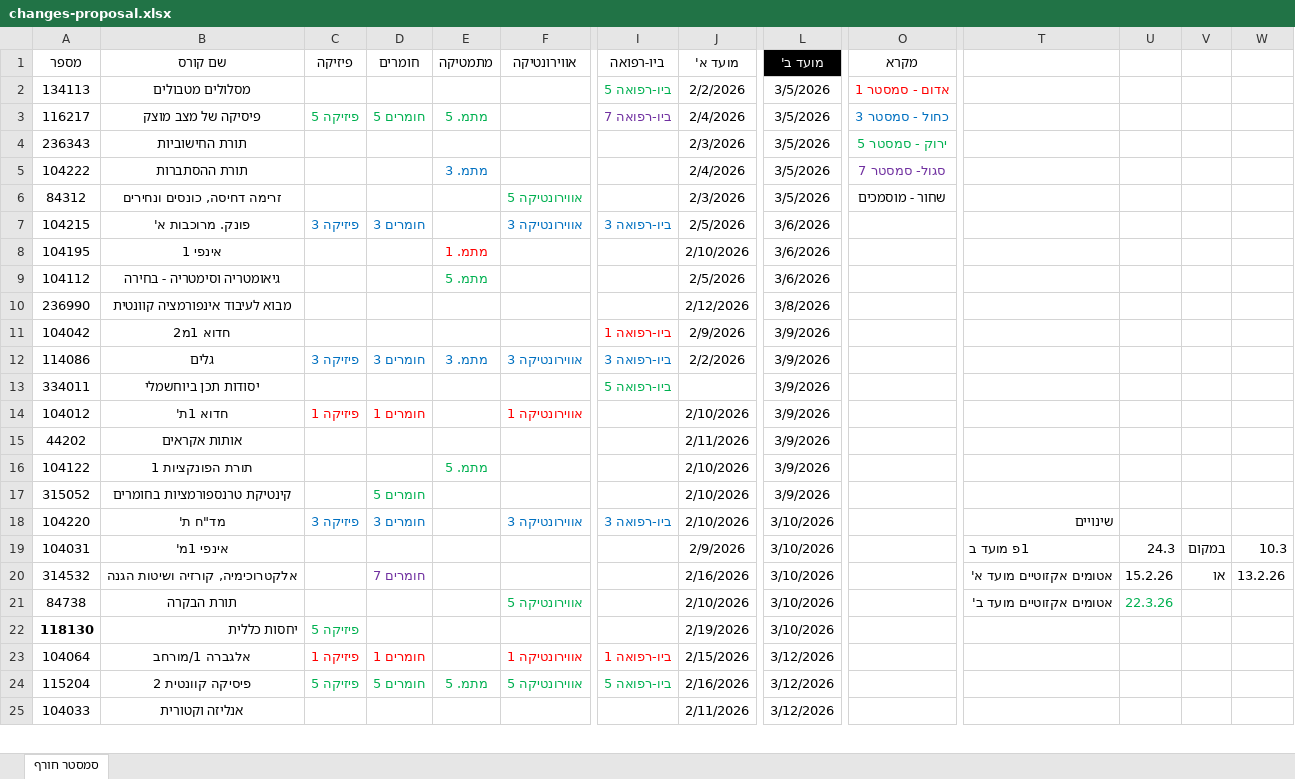
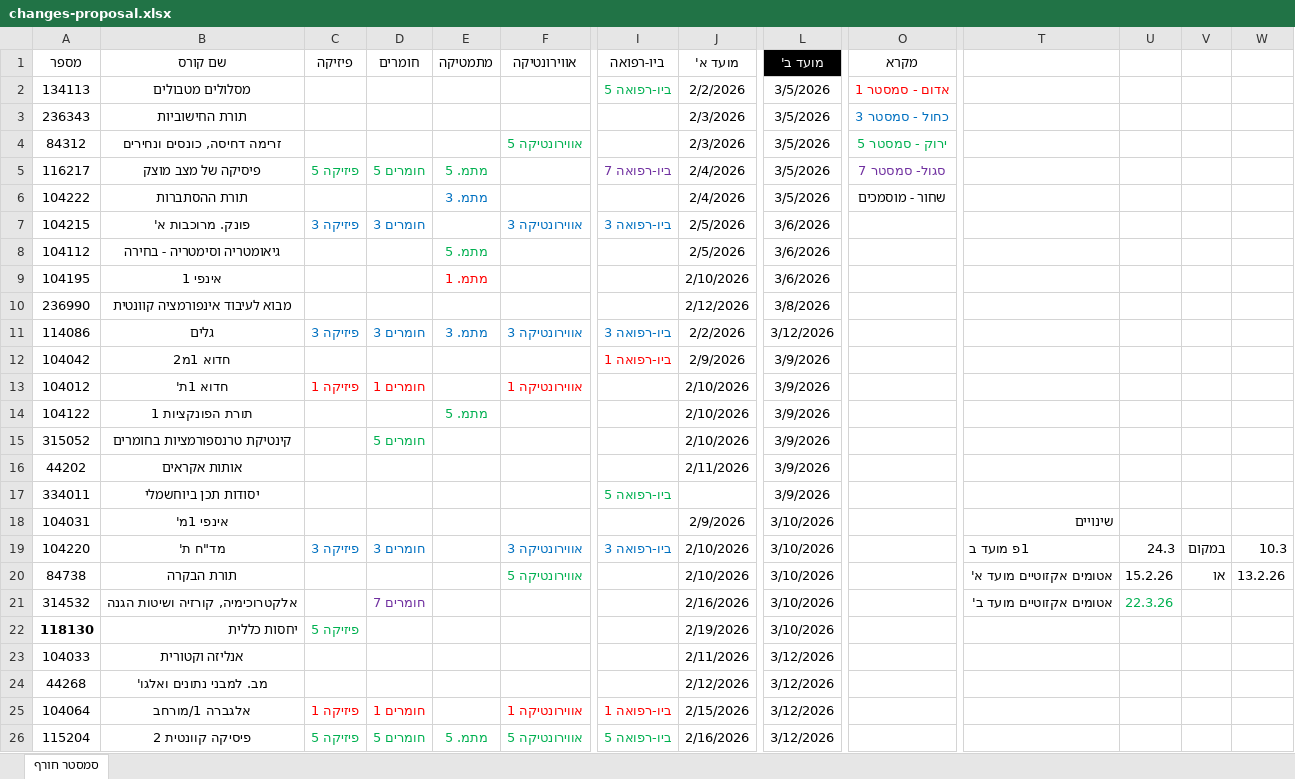
Before and after one commit to DanielHBreger/technion-exams, an Excel workbook: changes-proposal.xlsx, sheet סמסטר חורף, drawn as a sheet; only a part is shown, gaps mark what is left out; values as stored, in another font and other column widths than the file's, no borders; table styles not drawn; removed rows and columns are numbered as before the commit, all else as after; rows hold the shown columns only; the diff covers the shown part only; the diff names each change by its address in the sheet, - before the commit and + after, or states it on an @@ line.

```diff
--- a/changes-proposal.xlsx (sheet סמסטר חורף)
+++ b/changes-proposal.xlsx (sheet סמסטר חורף)
+row 3: 236343 | תורת החישוביות |  |  |  |  |  | 2/3/2026 | 3/5/2026 | כחול - סמסטר 3
+row 4: 84312 | זרימה דחיסה, כונסים ונחירים |  |  |  | אווירונטיקה 5 |  | 2/3/2026 | 3/5/2026 | ירוק - סמסטר 5
-O5 (מקרא): כחול - סמסטר 3
+O5 (מקרא): סגול- סמסטר 7
-O5 text colour: #0070C0
+O5 text colour: #7030A0
-row 4: 236343 | תורת החישוביות |  |  |  |  |  | 2/3/2026 | 3/5/2026 | ירוק - סמסטר 5
-O6 (מקרא): סגול- סמסטר 7
+O6 (מקרא): שחור - מוסמכים
-O6 text colour: #7030A0
+O6 text colour: black
-row 6: 84312 | זרימה דחיסה, כונסים ונחירים |  |  |  | אווירונטיקה 5 |  | 2/3/2026 | 3/5/2026 | שחור - מוסמכים
@@ row 9 moved to row 8: 104112 @@
+row 11: 114086 | גלים | פיזיקה 3 | חומרים 3 | מתמ. 3 | אווירונטיקה 3 | ביו-רפואה 3 | 2/2/2026 | 3/12/2026
-row 12: 114086 | גלים | פיזיקה 3 | חומרים 3 | מתמ. 3 | אווירונטיקה 3 | ביו-רפואה 3 | 2/2/2026 | 3/9/2026
@@ row 15 moved to row 16: 44202 @@
@@ row 13 moved to row 17: 334011 @@
+row 18: 104031 | אינפי 1מ' |  |  |  |  |  | 2/9/2026 | 3/10/2026 |  | שינויים
-T19: שינויים
+T19: 1פ מועד ב
-U19: (empty)
+U19: 24.3
-V19: (empty)
+V19: במקום
-W19: (empty)
+W19: 10.3
-row 19: 104031 | אינפי 1מ' |  |  |  |  |  | 2/9/2026 | 3/10/2026 |  | 1פ מועד ב | 24.3 | במקום | 10.3
-row 20: 314532 | אלקטרוכימיה, קורזיה ושיטות הגנה |  | חומרים 7 |  |  |  | 2/16/2026 | 3/10/2026 |  | אטומים אקזוטיים מועד א' | 15.2.26 | או | 13.2.26
-T20: אטומים אקזוטיים מועד ב'
+T20: אטומים אקזוטיים מועד א'
-U20: 22.3.26
+U20: 15.2.26
-U20 text colour: #00B050
+U20 text colour: black
-V20: (empty)
+V20: או
-W20: (empty)
+W20: 13.2.26
+row 21: 314532 | אלקטרוכימיה, קורזיה ושיטות הגנה |  | חומרים 7 |  |  |  | 2/16/2026 | 3/10/2026 |  | אטומים אקזוטיים מועד ב' | 22.3.26
@@ row 25 moved to row 23: 104033 @@
@@ row 26 moved to row 24: 44268 @@
```
Also changed, not shown: 16 moved rows elsewhere in this sheet, 2 other files.
